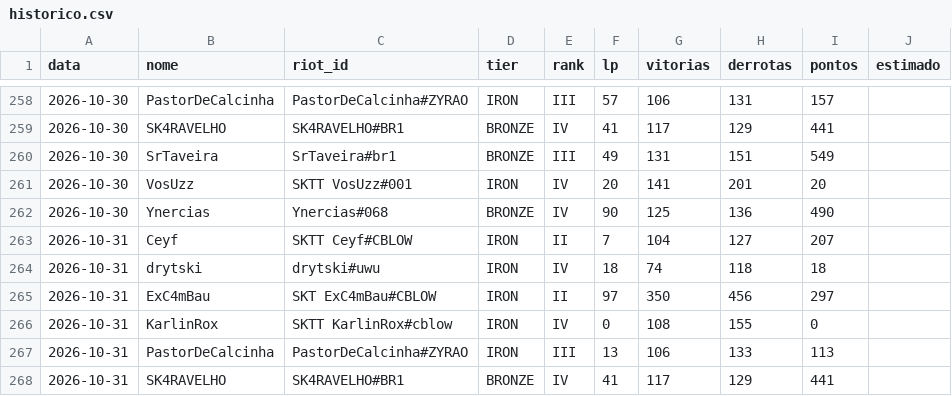
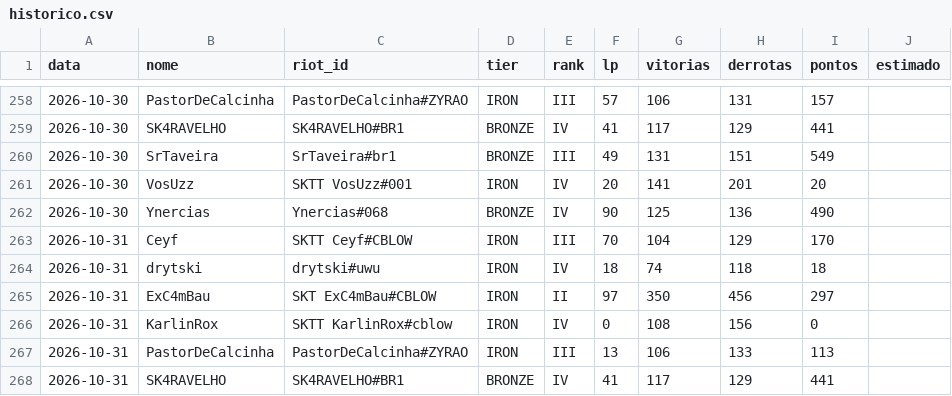
Before and after one commit to andryll/cblow-sktenis-tatuapellion, a CSV file: dados/historico.csv, drawn as a sheet; only a part is shown, gaps mark what is left out.

```diff
--- a/dados/historico.csv
+++ b/dados/historico.csv
@@ -262,6 +262,6 @@ data,nome,riot_id,tier,rank,lp,vitorias,derrotas,pontos,estimado
 2026-10-30,Ynercias,Ynercias#068,BRONZE,IV,90,125,136,490,
-2026-10-31,Ceyf,SKTT Ceyf#CBLOW,IRON,II,7,104,127,207,
+2026-10-31,Ceyf,SKTT Ceyf#CBLOW,IRON,III,70,104,129,170,
 2026-10-31,drytski,drytski#uwu,IRON,IV,18,74,118,18,
 2026-10-31,ExC4mBau,SKT ExC4mBau#CBLOW,IRON,II,97,350,456,297,
-2026-10-31,KarlinRox,SKTT KarlinRox#cblow,IRON,IV,0,108,155,0,
+2026-10-31,KarlinRox,SKTT KarlinRox#cblow,IRON,IV,0,108,156,0,
 2026-10-31,PastorDeCalcinha,PastorDeCalcinha#ZYRAO,IRON,III,13,106,133,113,
```
Also changed, not shown: 2 other files.
